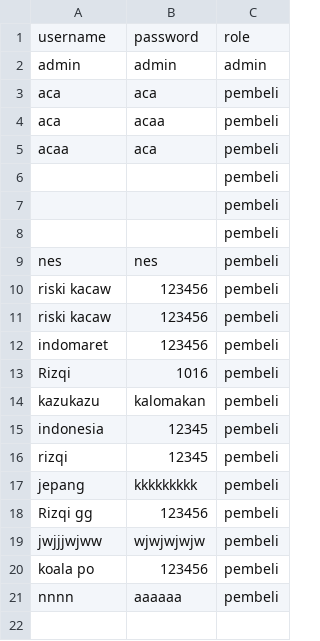
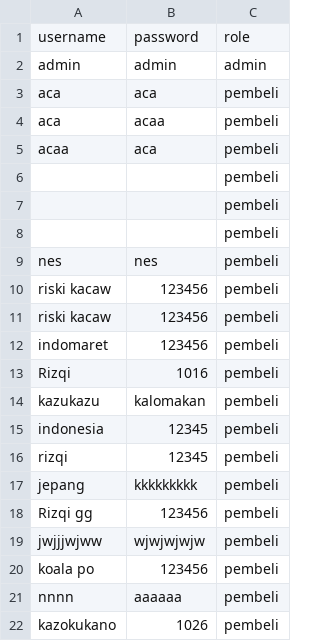
Before and after one commit to Khairunnisa005/Agrocare, a CSV file: users.csv, drawn as a sheet.

```diff
--- a/users.csv
+++ b/users.csv
@@ -21 +21,2 @@ koala po,123456,pembeli
 nnnn,aaaaaa,pembeli
+kazokukano,1026,pembeli
```
Also changed, not shown: 1 other file.
